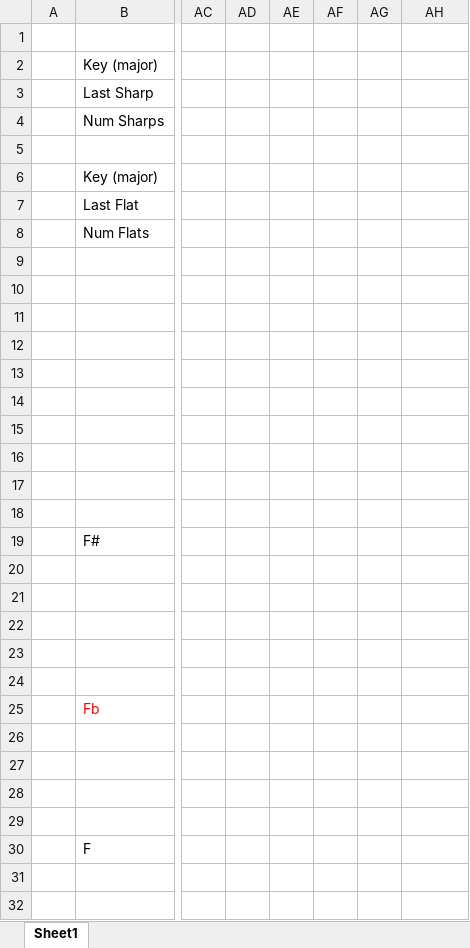
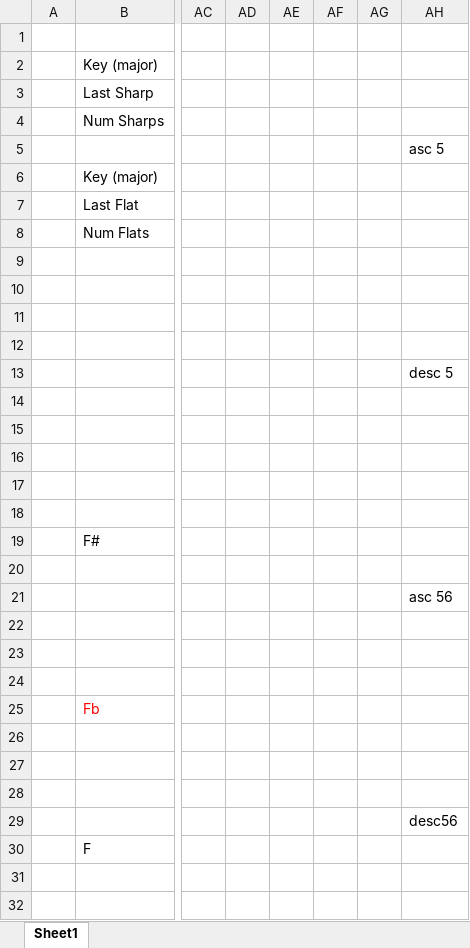
Before and after one commit to ilanashapiro/MusAssist, an Excel workbook: Paper/ir_expansion_diagrams.xlsx, sheet Sheet1, drawn as a sheet; only a part is shown, gaps mark what is left out; values as stored, in another font and other column widths than the file's, no borders; charts and pictures not drawn; the diff names each change by its address in the sheet, - before the commit and + after, or states it on an @@ line.

Commit message:
added harmseq interval analysis diagrams in paper

```diff
--- a/Paper/ir_expansion_diagrams.xlsx (sheet Sheet1)
+++ b/Paper/ir_expansion_diagrams.xlsx (sheet Sheet1)
-AH5: (empty)
+AH5: asc 5
-AH13: (empty)
+AH13: desc 5
-AH21: (empty)
+AH21: asc 56
-AH29: (empty)
+AH29: desc56
```
Also changed, not shown: charts or pictures, 9 other files.
